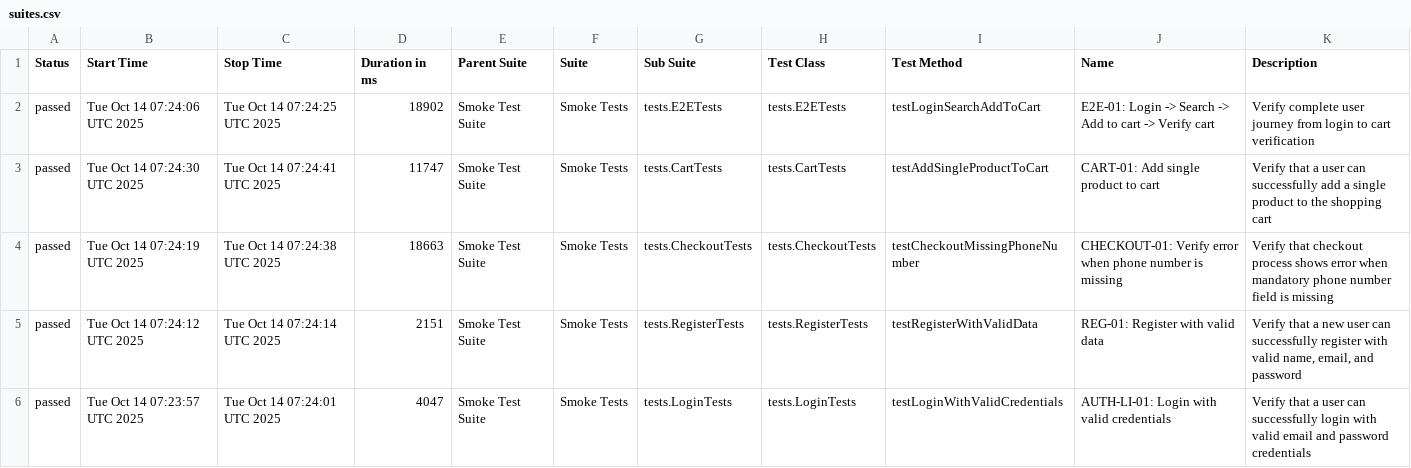
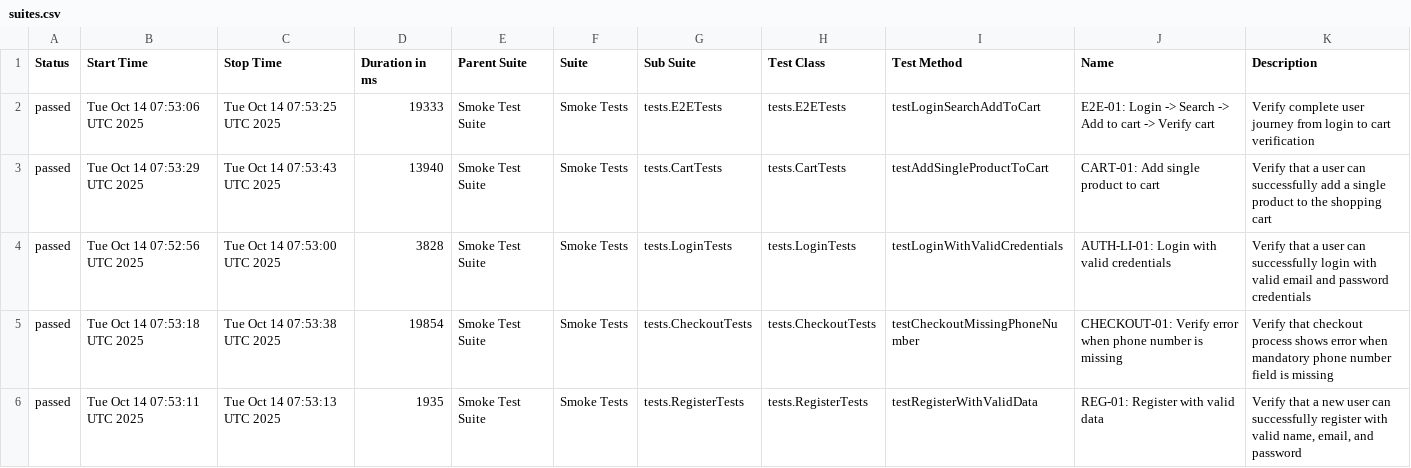
Before and after one commit to Vinhhoang-1312/Selenium_TNC, a CSV file: data/suites.csv, drawn as a sheet.

```diff
--- a/data/suites.csv
+++ b/data/suites.csv
@@ -1,6 +1,6 @@
 "Status","Start Time","Stop Time","Duration in ms","Parent Suite","Suite","Sub Suite","Test Class","Test Method","Name","Description"
-"passed","Tue Oct 14 07:24:06 UTC 2025","Tue Oct 14 07:24:25 UTC 2025","18902","Smoke Test Suite","Smoke Tests","tests.E2ETests","tests.E2ETests","testLoginSearchAddToCart","E2E-01: Login -> Search -> Add to cart -> Verify cart","Verify complete user journey from login to cart verification"
-"passed","Tue Oct 14 07:24:30 UTC 2025","Tue Oct 14 07:24:41 UTC 2025","11747","Smoke Test Suite","Smoke Tests","tests.CartTests","tests.CartTests","testAddSingleProductToCart","CART-01: Add single product to cart","Verify that a user can successfully add a single product to the shopping cart"
-"passed","Tue Oct 14 07:24:19 UTC 2025","Tue Oct 14 07:24:38 UTC 2025","18663","Smoke Test Suite","Smoke Tests","tests.CheckoutTests","tests.CheckoutTests","testCheckoutMissingPhoneNumber","CHECKOUT-01: Verify error when phone number is missing","Verify that checkout process shows error when mandatory phone number field is missing"
-"passed","Tue Oct 14 07:24:12 UTC 2025","Tue Oct 14 07:24:14 UTC 2025","2151","Smoke Test Suite","Smoke Tests","tests.RegisterTests","tests.RegisterTests","testRegisterWithValidData","REG-01: Register with valid data","Verify that a new user can successfully register with valid name, email, and password"
-"passed","Tue Oct 14 07:23:57 UTC 2025","Tue Oct 14 07:24:01 UTC 2025","4047","Smoke Test Suite","Smoke Tests","tests.LoginTests","tests.LoginTests","testLoginWithValidCredentials","AUTH-LI-01: Login with valid credentials","Verify that a user can successfully login with valid email and password credentials"
+"passed","Tue Oct 14 07:53:06 UTC 2025","Tue Oct 14 07:53:25 UTC 2025","19333","Smoke Test Suite","Smoke Tests","tests.E2ETests","tests.E2ETests","testLoginSearchAddToCart","E2E-01: Login -> Search -> Add to cart -> Verify cart","Verify complete user journey from login to cart verification"
+"passed","Tue Oct 14 07:53:29 UTC 2025","Tue Oct 14 07:53:43 UTC 2025","13940","Smoke Test Suite","Smoke Tests","tests.CartTests","tests.CartTests","testAddSingleProductToCart","CART-01: Add single product to cart","Verify that a user can successfully add a single product to the shopping cart"
+"passed","Tue Oct 14 07:52:56 UTC 2025","Tue Oct 14 07:53:00 UTC 2025","3828","Smoke Test Suite","Smoke Tests","tests.LoginTests","tests.LoginTests","testLoginWithValidCredentials","AUTH-LI-01: Login with valid credentials","Verify that a user can successfully login with valid email and password credentials"
+"passed","Tue Oct 14 07:53:18 UTC 2025","Tue Oct 14 07:53:38 UTC 2025","19854","Smoke Test Suite","Smoke Tests","tests.CheckoutTests","tests.CheckoutTests","testCheckoutMissingPhoneNumber","CHECKOUT-01: Verify error when phone number is missing","Verify that checkout process shows error when mandatory phone number field is missing"
+"passed","Tue Oct 14 07:53:11 UTC 2025","Tue Oct 14 07:53:13 UTC 2025","1935","Smoke Test Suite","Smoke Tests","tests.RegisterTests","tests.RegisterTests","testRegisterWithValidData","REG-01: Register with valid data","Verify that a new user can successfully register with valid name, email, and password"
```
Also changed, not shown: data/behaviors.csv, 28 other files.
